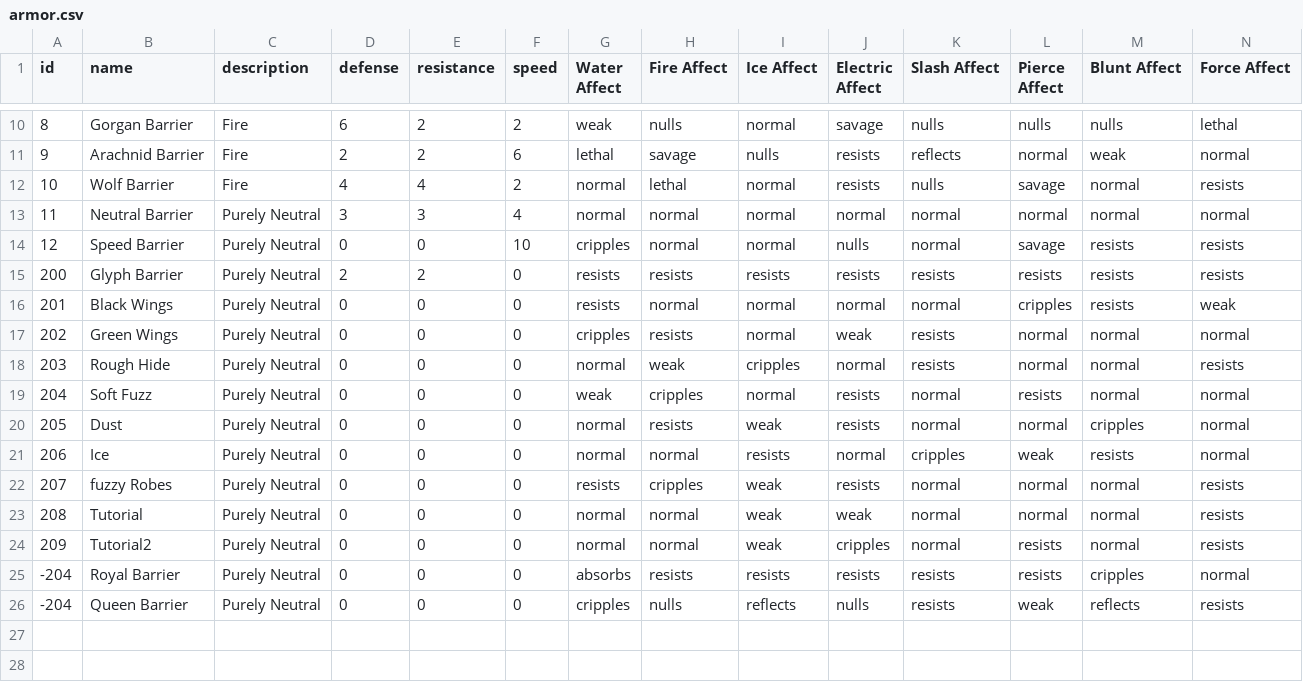
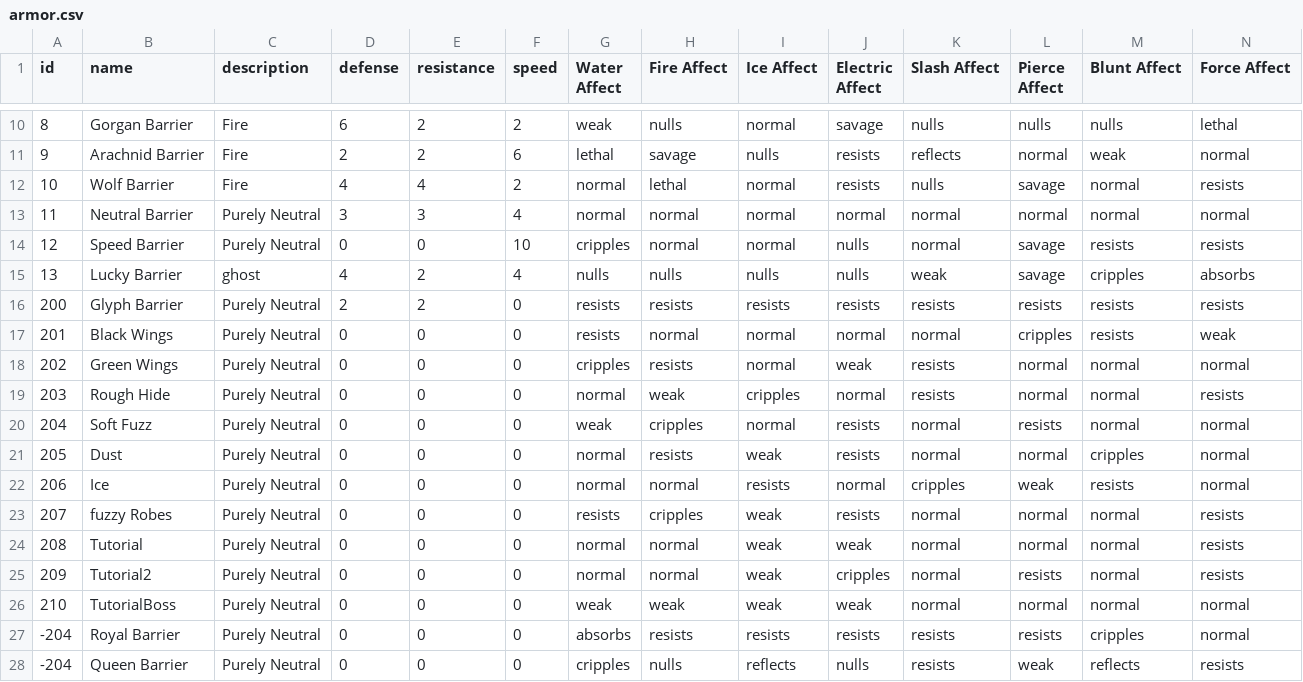
Before and after one commit to TjayCargle/Transference, a CSV file: Transference/Assets/Resources/armor.csv, drawn as a sheet; only a part is shown, gaps mark what is left out.

```diff
--- a/Transference/Assets/Resources/armor.csv
+++ b/Transference/Assets/Resources/armor.csv
@@ -14,2 +14,3 @@ id, name, description, defense, resistance, speed, Water Affect, Fire Affect, Ic
 12,Speed Barrier,Purely Neutral, 0, 0, 10, cripples,normal,normal,nulls,normal,savage, resists,resists
+13,Lucky Barrier,ghost,4,2,4,nulls,nulls,nulls,nulls,weak,savage,cripples,absorbs
 200,Glyph Barrier,Purely Neutral, 2, 2, 0, resists,resists,resists,resists,resists,resists, resists,resists
@@ -24,2 +25,3 @@ id, name, description, defense, resistance, speed, Water Affect, Fire Affect, Ic
 209,Tutorial2,Purely Neutral, 0, 0, 0, normal,normal,weak,cripples,normal,resists, normal,resists
+210,TutorialBoss,Purely Neutral, 0, 0, 0, weak,weak,weak,weak,normal,normal, normal,normal
 -204,Royal Barrier,Purely Neutral, 0, 0, 0, absorbs,resists,resists,resists,resists,resists, cripples,normal
```
Also changed, not shown: Transference/Assets/Resources/Dialogue/Scene1.csv, Transference/Assets/Resources/enemies.csv, 52 other files.
